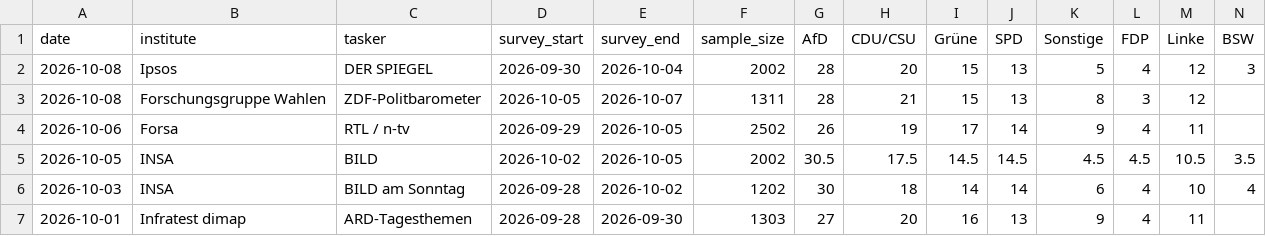
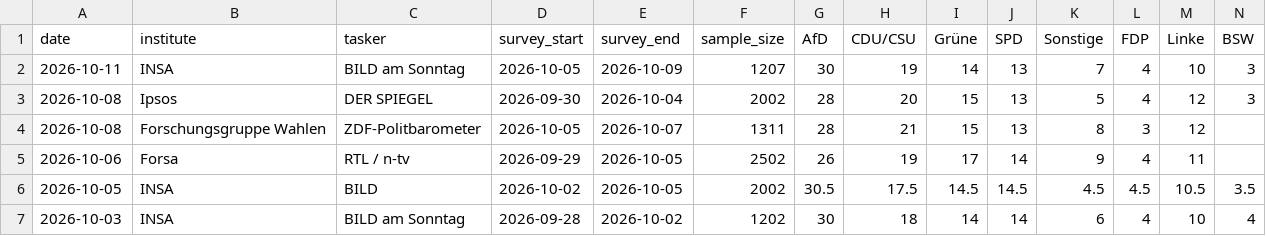
Before and after one commit to agoldhammer/GerElec, a CSV file: german_polls_bundestag.csv, drawn as a sheet; only a part is shown; the shorter side is filled out with more unchanged rows; rows hold the shown columns only; the diff names each change by its address in the sheet, - before the commit and + after, or states it on an @@ line.

```diff
--- a/german_polls_bundestag.csv
+++ b/german_polls_bundestag.csv
+row 2: 2026-10-11 | INSA | BILD am Sonntag | 2026-10-05 | 2026-10-09 | 1207 | 30 | 19 | 14 | 13 | 7 | 4 | 10 | 3
```
Also changed, not shown: 6 other files.
